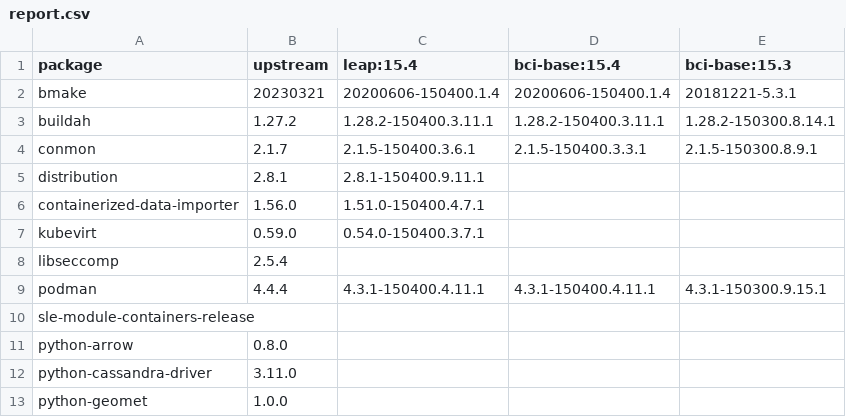
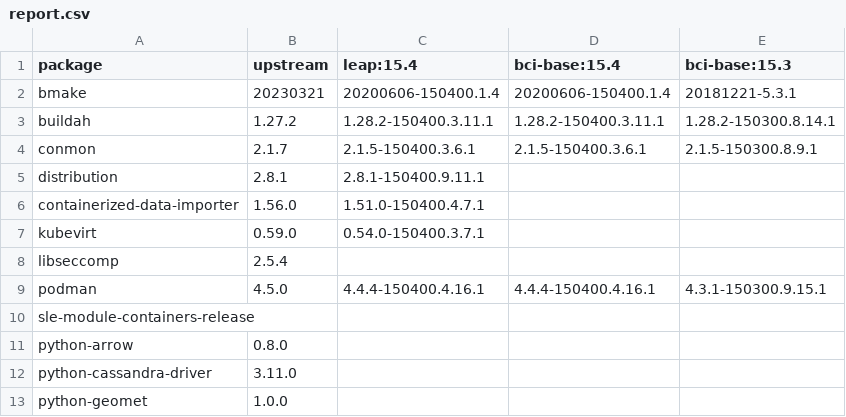
Before and after one commit to brunoleon/test, a CSV file: report.csv, drawn as a sheet; only a part is shown.

Commit message:
Update reports 2023-04-17T03:09:36+00:00

```diff
--- a/report.csv
+++ b/report.csv
@@ -3,3 +3,3 @@ bmake,20230321,20200606-150400.1.4,20200606-150400.1.4,20181221-5.3.1
 buildah,1.27.2,1.28.2-150400.3.11.1,1.28.2-150400.3.11.1,1.28.2-150300.8.14.1
-conmon,2.1.7,2.1.5-150400.3.6.1,2.1.5-150400.3.3.1,2.1.5-150300.8.9.1
+conmon,2.1.7,2.1.5-150400.3.6.1,2.1.5-150400.3.6.1,2.1.5-150300.8.9.1
 distribution,2.8.1,2.8.1-150400.9.11.1,,
@@ -8,3 +8,3 @@ kubevirt,0.59.0,0.54.0-150400.3.7.1,,
 libseccomp,2.5.4,,,
-podman,4.4.4,4.3.1-150400.4.11.1,4.3.1-150400.4.11.1,4.3.1-150300.9.15.1
+podman,4.5.0,4.4.4-150400.4.16.1,4.4.4-150400.4.16.1,4.3.1-150300.9.15.1
 sle-module-containers-release,,,,
```
